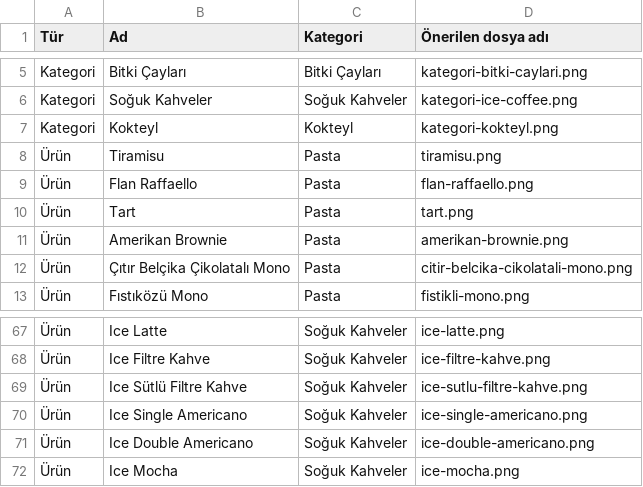
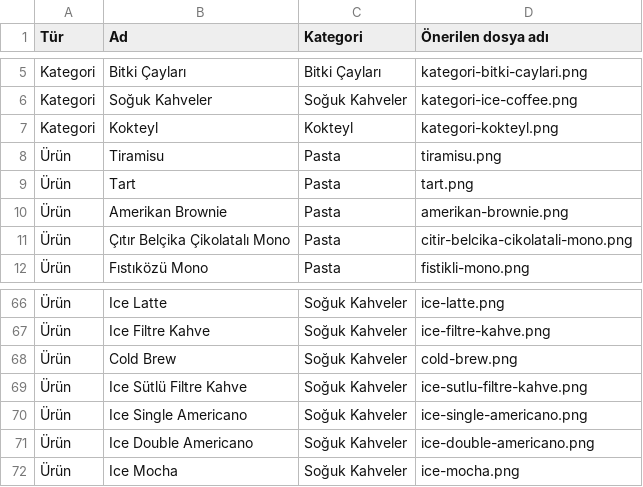
Before and after one commit to Azer0438/FISTIKOZU, a CSV file: menu/GORSEL-LISTESI.csv, drawn as a sheet; only a part is shown, gaps mark what is left out.

Commit message:
Update pastry prices and add cold brew

```diff
--- a/menu/GORSEL-LISTESI.csv
+++ b/menu/GORSEL-LISTESI.csv
@@ -8,3 +8,2 @@
 "Ürün";"Tiramisu";"Pasta";"tiramisu.png"
-"Ürün";"Flan Raffaello";"Pasta";"flan-raffaello.png"
 "Ürün";"Tart";"Pasta";"tart.png"
@@ -68,2 +67,3 @@
 "Ürün";"Ice Filtre Kahve";"Soğuk Kahveler";"ice-filtre-kahve.png"
+"Ürün";"Cold Brew";"Soğuk Kahveler";"cold-brew.png"
 "Ürün";"Ice Sütlü Filtre Kahve";"Soğuk Kahveler";"ice-sutlu-filtre-kahve.png"
```
Also changed, not shown: 3 other files.
